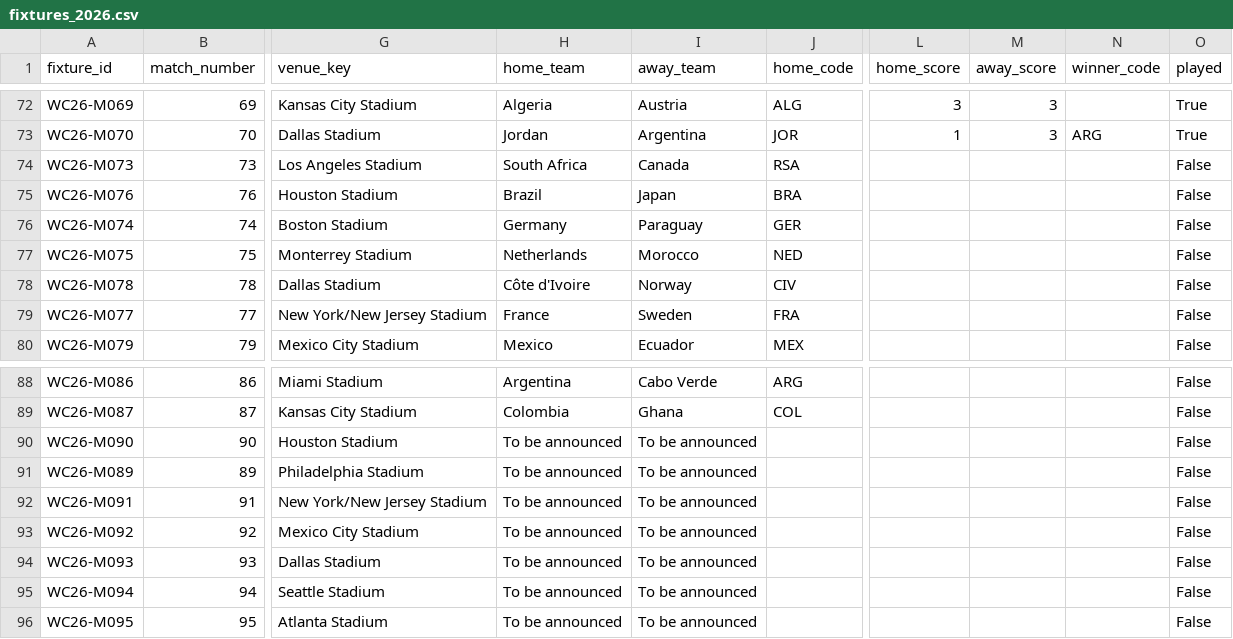
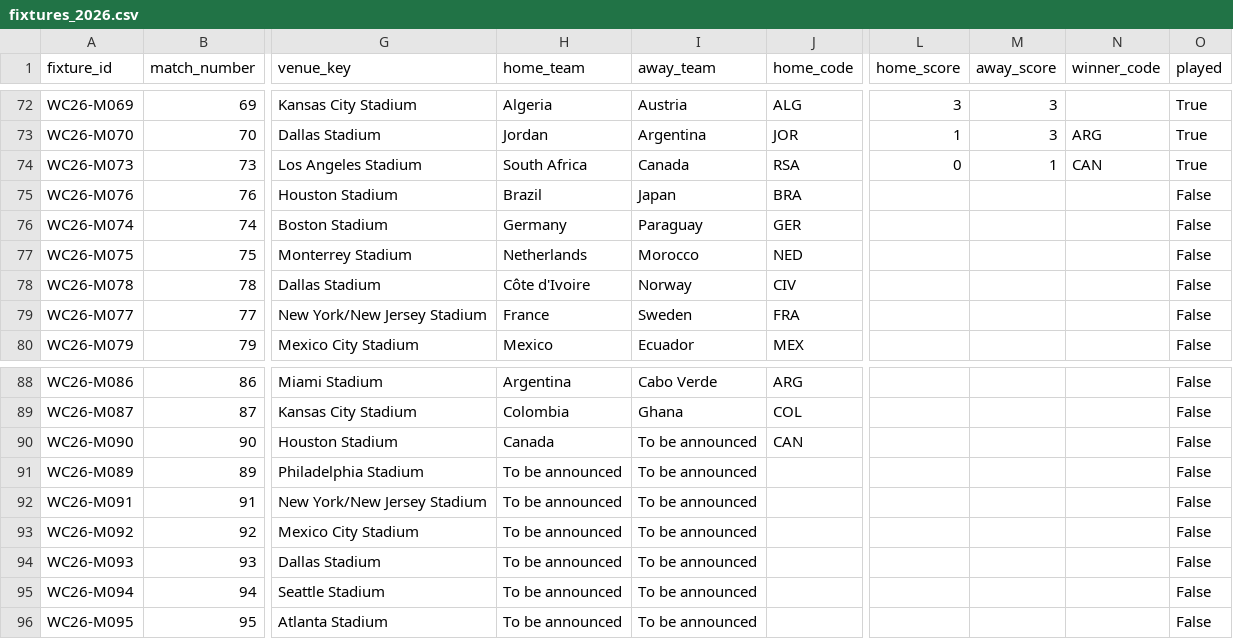
Before and after one commit to tj-chakravarthy/World-Cup-2026-Gap-Index, a CSV file: data/raw/fixtures_2026.csv, drawn as a sheet; only a part is shown, gaps mark what is left out; the diff names each change by its address in the sheet, - before the commit and + after, or states it on an @@ line.

Commit message:
data: live update 2026-06-28T21:55:11Z

```diff
--- a/data/raw/fixtures_2026.csv
+++ b/data/raw/fixtures_2026.csv
-L74 (home_score): (empty)
+L74 (home_score): 0
-M74 (away_score): (empty)
+M74 (away_score): 1
-N74 (winner_code): (empty)
+N74 (winner_code): CAN
-O74 (played): False
+O74 (played): True
-H90 (home_team): To be announced
+H90 (home_team): Canada
-J90 (home_code): (empty)
+J90 (home_code): CAN
```
Also changed, not shown: 14 other files.
